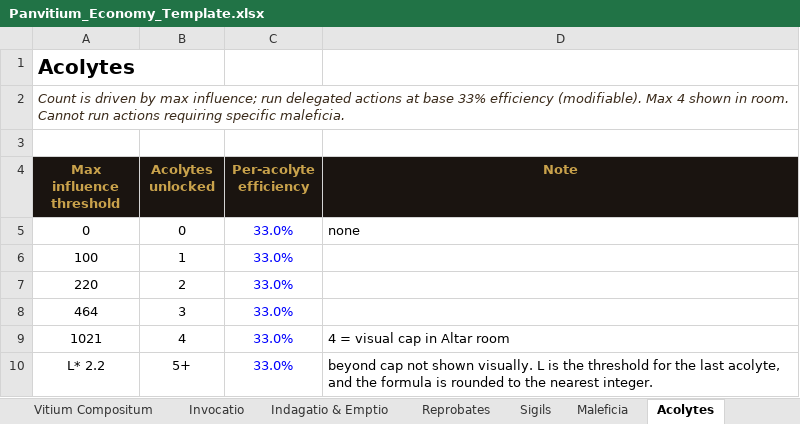
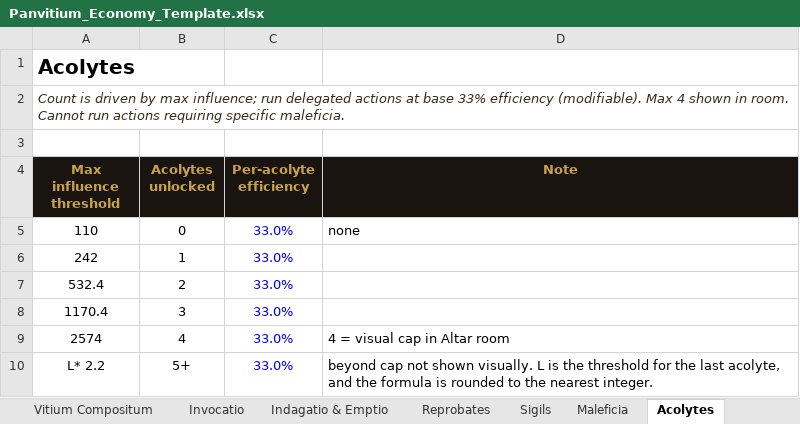
Before and after one commit to PrietoAmigo/panvitium, an Excel workbook: docs/Panvitium_Economy_Template.xlsx, sheet Acolytes, drawn as a sheet; values as stored, in another font and other column widths than the file's, no borders; the diff names each change by its address in the sheet, - before the commit and + after, or states it on an @@ line.

Commit message:
fix(sim): sync base gold/influence rates to spreadsheet Globals (step 1/12)

```diff
--- a/docs/Panvitium_Economy_Template.xlsx (sheet Acolytes)
+++ b/docs/Panvitium_Economy_Template.xlsx (sheet Acolytes)
-A5 (Max influence threshold): 0
+A5 (Max influence threshold): 110
-A6 (Max influence threshold): 100
+A6 (Max influence threshold): 242
-A7 (Max influence threshold): 220
+A7 (Max influence threshold): 532.4
-A8 (Max influence threshold): 464
+A8 (Max influence threshold): 1170.4
-A9 (Max influence threshold): 1021
+A9 (Max influence threshold): 2574
```
Also changed, not shown: sheet Vitium Mercatura, sheet Globals, formulas that keep their value, 5 other files.
